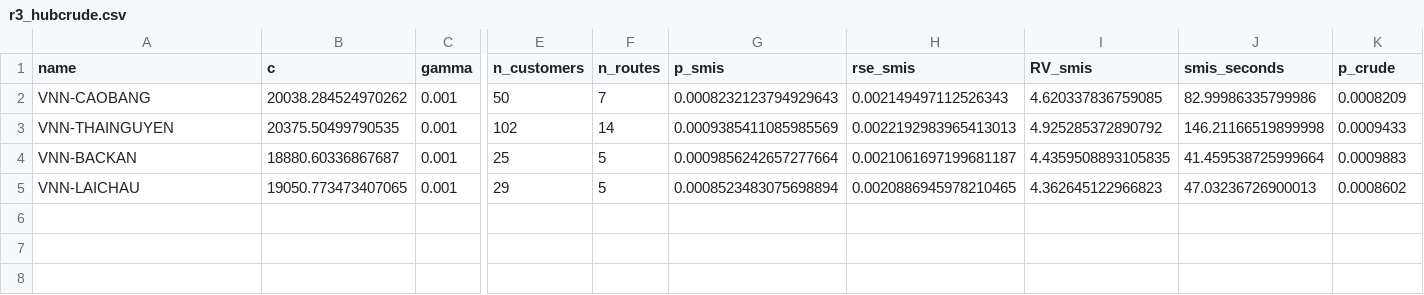
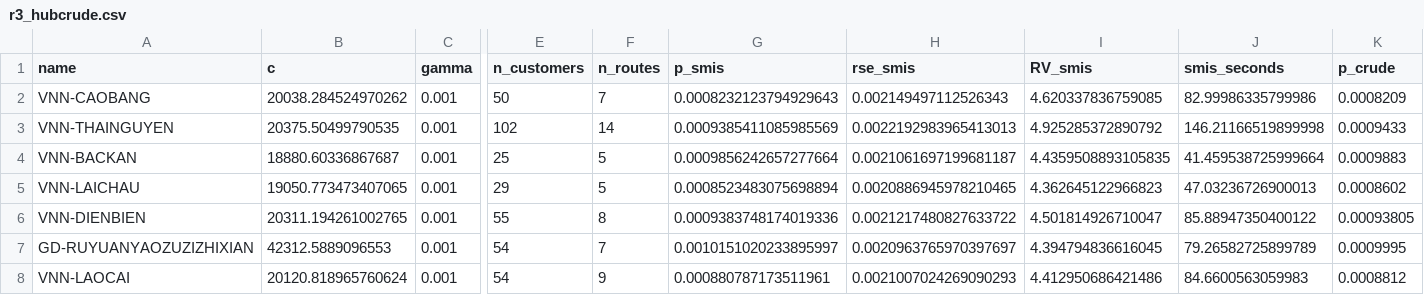
Before and after one commit to vinhqdang/stochastic_vrp, a CSV file: svrpspd_wdro/results/rarecert/r3_hubcrude.csv, drawn as a sheet; only a part is shown, gaps mark what is left out; rows hold the shown columns only; the diff names each change by its address in the sheet, - before the commit and + after, or states it on an @@ line.

Commit message:
rarecert: hub check at 1e6 draws against crude Monte Carlo and the quadrature reference; checkpoints

```diff
--- a/svrpspd_wdro/results/rarecert/r3_hubcrude.csv
+++ b/svrpspd_wdro/results/rarecert/r3_hubcrude.csv
+row 6: VNN-DIENBIEN | 20311.194261002765 | 0.001 | 55 | 8 | 0.0009383748174019336 | 0.0021217480827633722 | 4.501814926710047 | 85.88947350400122 | 0.00093805
+row 7: GD-RUYUANYAOZUZIZHIXIAN | 42312.5889096553 | 0.001 | 54 | 7 | 0.0010151020233895997 | 0.0020963765970397697 | 4.394794836616045 | 79.26582725899789 | 0.0009995
+row 8: VNN-LAOCAI | 20120.818965760624 | 0.001 | 54 | 9 | 0.000880787173511961 | 0.0021007024269090293 | 4.412950686421486 | 84.6600563059983 | 0.0008812
```
Also changed, not shown: 11 other files.
